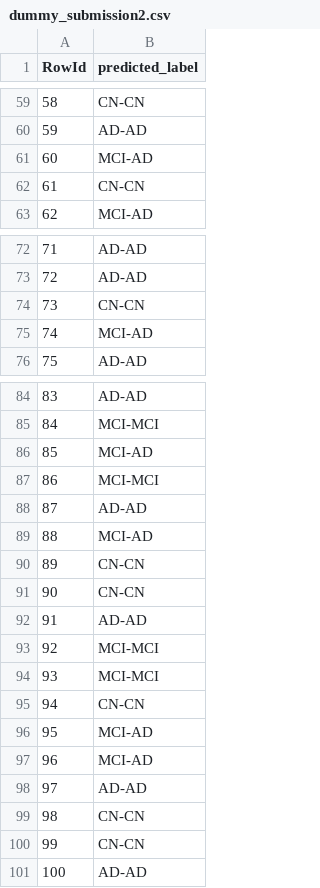
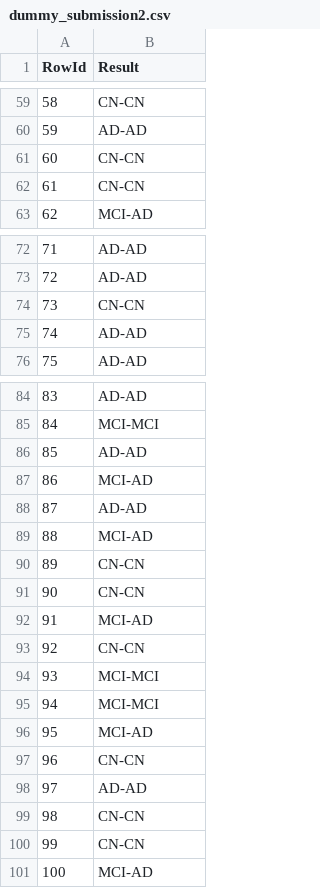
Before and after one commit to brunoalves8/DAA, a CSV file: datasets_alterados/dummy_submission2.csv, drawn as a sheet; only a part is shown, gaps mark what is left out; the diff covers the shown part only.

```diff
--- a/datasets_alterados/dummy_submission2.csv
+++ b/datasets_alterados/dummy_submission2.csv
@@ -1 +1 @@
-RowId,predicted_label
+RowId,Result
@@ -60,3 +60,3 @@ RowId,predicted_label
 59,AD-AD
-60,MCI-AD
+60,CN-CN
 61,CN-CN
@@ -74,3 +74,3 @@ RowId,predicted_label
 73,CN-CN
-74,MCI-AD
+74,AD-AD
 75,AD-AD
@@ -85,4 +85,4 @@ RowId,predicted_label
 84,MCI-MCI
-85,MCI-AD
-86,MCI-MCI
+85,AD-AD
+86,MCI-AD
 87,AD-AD
@@ -91,8 +91,8 @@ RowId,predicted_label
 90,CN-CN
-91,AD-AD
-92,MCI-MCI
+91,MCI-AD
+92,CN-CN
 93,MCI-MCI
-94,CN-CN
+94,MCI-MCI
 95,MCI-AD
-96,MCI-AD
+96,CN-CN
 97,AD-AD
@@ -100,2 +100,2 @@ RowId,predicted_label
 99,CN-CN
-100,AD-AD
+100,MCI-AD
```
Also changed, not shown: 16 edited cells elsewhere in this file, 1 other file.
